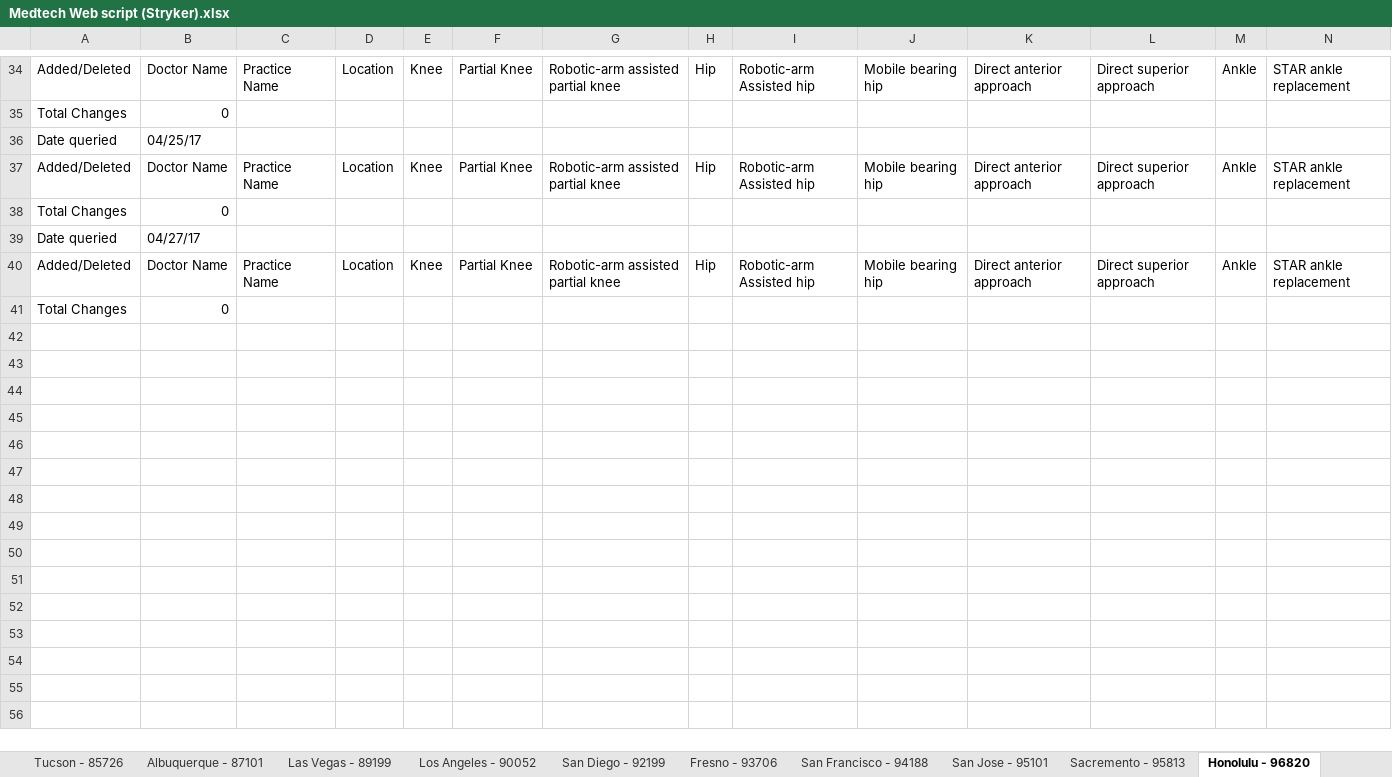
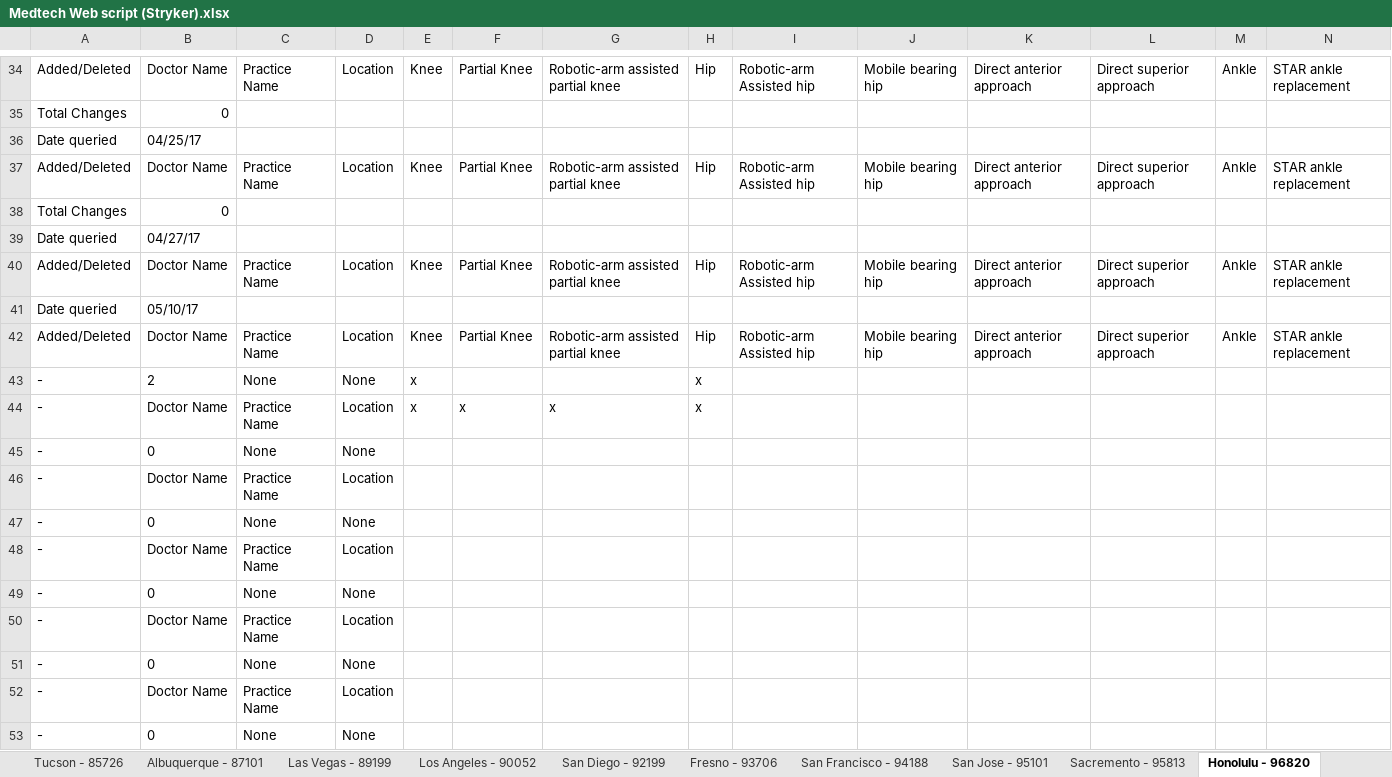
Before and after one commit to harshilhshah/Canaccord, an Excel workbook: healthcare project/Medtech Web script (Stryker).xlsx, sheet Honolulu - 96820, drawn as a sheet; only a part is shown, gaps mark what is left out; values as stored, in another font and other column widths than the file's, no borders; removed rows and columns are numbered as before the commit, all else as after; rows hold the shown columns only; the diff covers the shown part only; the diff names each change by its address in the sheet, - before the commit and + after, or states it on an @@ line.

```diff
--- a/healthcare project/Medtech Web script (Stryker).xlsx (sheet Honolulu - 96820)
+++ b/healthcare project/Medtech Web script (Stryker).xlsx (sheet Honolulu - 96820)
-row 41: Total Changes | 0
+row 41: Date queried | 05/10/17
+row 42: Added/Deleted | Doctor Name | Practice Name | Location | Knee | Partial Knee | Robotic-arm assisted partial knee | Hip | Robotic-arm Assisted hip | Mobile bearing hip | Direct anterior approach | Direct superior approach | Ankle | STAR ankle replacement
+row 43: - | 2 | None | None | x |  |  | x
+row 44: - | Doctor Name | Practice Name | Location | x | x | x | x
+row 45: - | 0 | None | None
+row 46: - | Doctor Name | Practice Name | Location
+row 47: - | 0 | None | None
+row 48: - | Doctor Name | Practice Name | Location
+row 49: - | 0 | None | None
+row 50: - | Doctor Name | Practice Name | Location
+row 51: - | 0 | None | None
+row 52: - | Doctor Name | Practice Name | Location
+row 53: - | 0 | None | None
```
Also changed, not shown: 14 added rows elsewhere in this sheet, sheet Hartford - 06101, sheet New York - 10199, sheet Philadelphia - 19104, sheet Boston - 02205, sheet Milwaukee - 53203, sheet Detroit - 48233, 44 more sheets, other sheet tabs, healthcare project/Medtech Web script (ConforMIS).xlsx, healthcare project/Medtech Web script (Entellus).xlsx, 17 other files.
